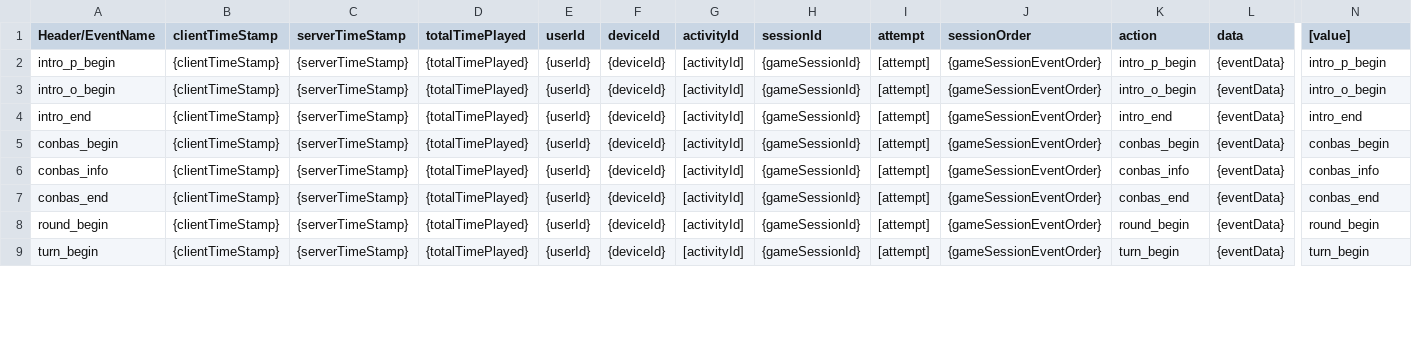
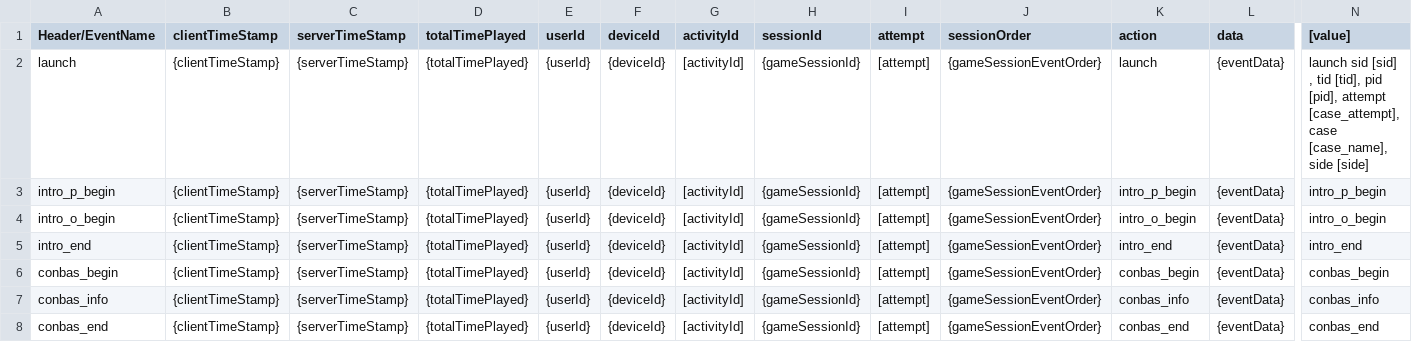
Before and after one commit to GlasslabGames/Research, a CSV file: servers/lib/research/parser_schema/AW-1.csv, drawn as a sheet; only a part is shown, gaps mark what is left out; the shorter side is filled out with more unchanged rows; rows hold the shown columns only; the diff names each change by its address in the sheet, - before the commit and + after, or states it on an @@ line.

Commit message:
updated AW parser schema added config for chunk Size added some extra logs

```diff
--- a/servers/lib/research/parser_schema/AW-1.csv
+++ b/servers/lib/research/parser_schema/AW-1.csv
+row 2: launch | {clientTimeStamp} | {serverTimeStamp} | {totalTimePlayed} | {userId} | {deviceId} | [activityId] | {gameSessionId} | [attempt] | {gameSessionEventOrder} | launch | {eventData} | launch sid [sid] , tid [tid], pid [pid], attempt [case_attempt], case [case_name], side [side]
```
Also changed, not shown: 4 other files.
